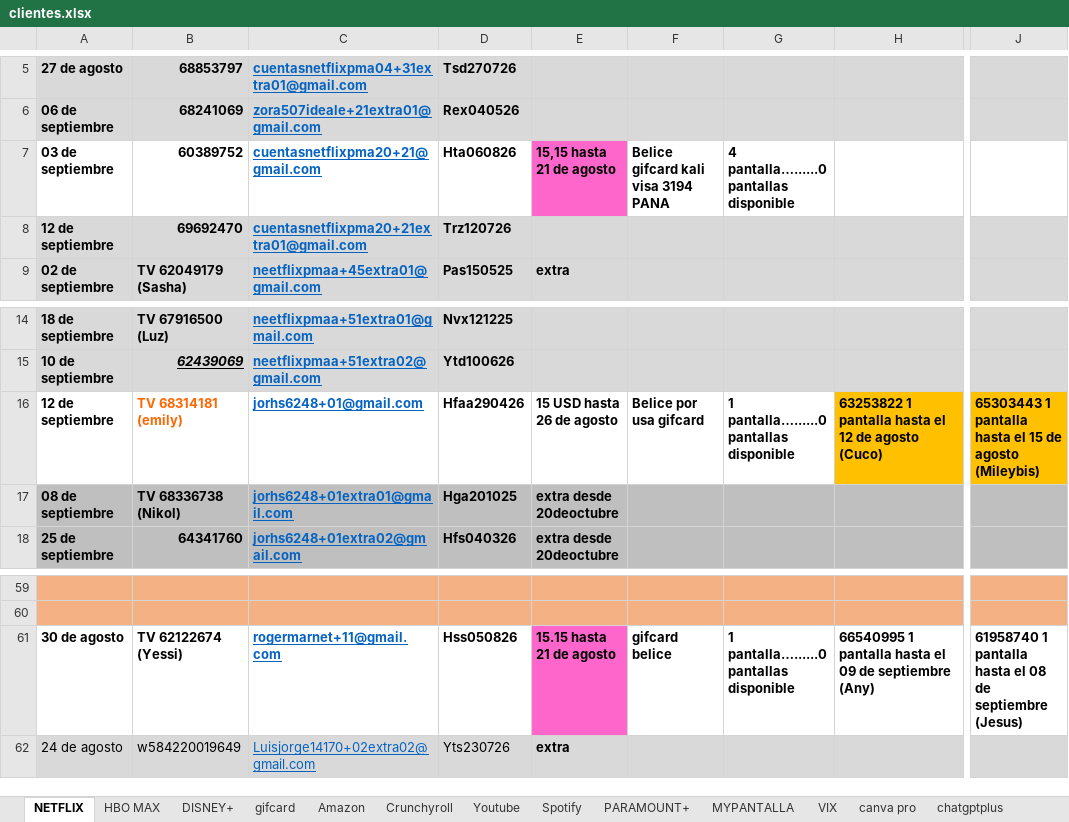
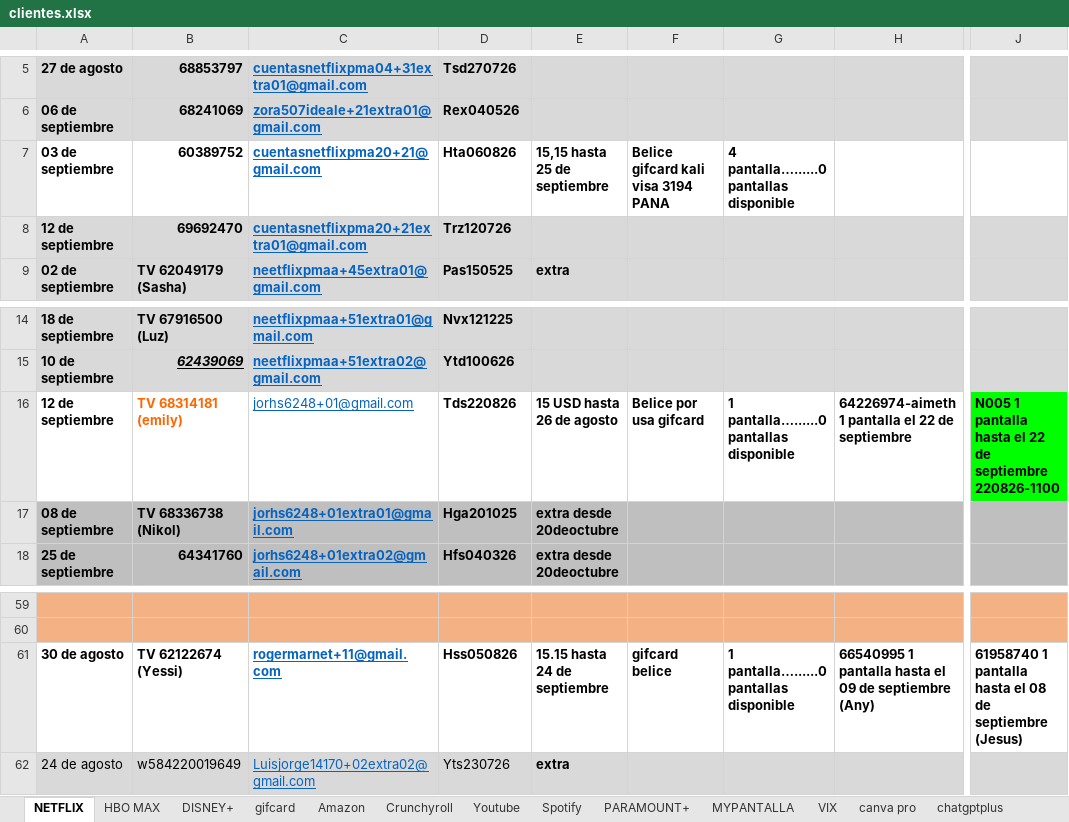
Before and after one commit to andresperea4215-beep/netflix-server, an Excel workbook: clientes.xlsx, sheet NETFLIX, drawn as a sheet; only a part is shown, gaps mark what is left out; values as stored, in another font and other column widths than the file's, no borders; charts and pictures not drawn; the diff names each change by its address in the sheet, - before the commit and + after, or states it on an @@ line.

Commit message:
Add files via upload

```diff
--- a/clientes.xlsx (sheet NETFLIX)
+++ b/clientes.xlsx (sheet NETFLIX)
-E7: 15,15 hasta 21 de agosto
+E7: 15,15 hasta 25 de septiembre
-E7 fill: #FF66CC
+E7 fill: none
-C16 bold: on
+C16 bold: off
-D16: Hfaa290426
+D16: Tds220826
-H16: 63253822 1 pantalla hasta el 12 de agosto (Cuco)
+H16: 64226974-aimeth 1 pantalla el 22 de septiembre
-H16 fill: #FFC000
+H16 fill: none
-J16: 65303443 1 pantalla hasta el 15 de agosto (Mileybis)
+J16: N005 1 pantalla hasta el 22 de septiembre 220826-1100
-J16 fill: #FFC000
+J16 fill: #00FF00
-E61: 15.15 hasta 21 de agosto
+E61: 15.15 hasta 24 de septiembre
-E61 fill: #FF66CC
+E61 fill: none
```
Also changed, not shown: charts or pictures.
